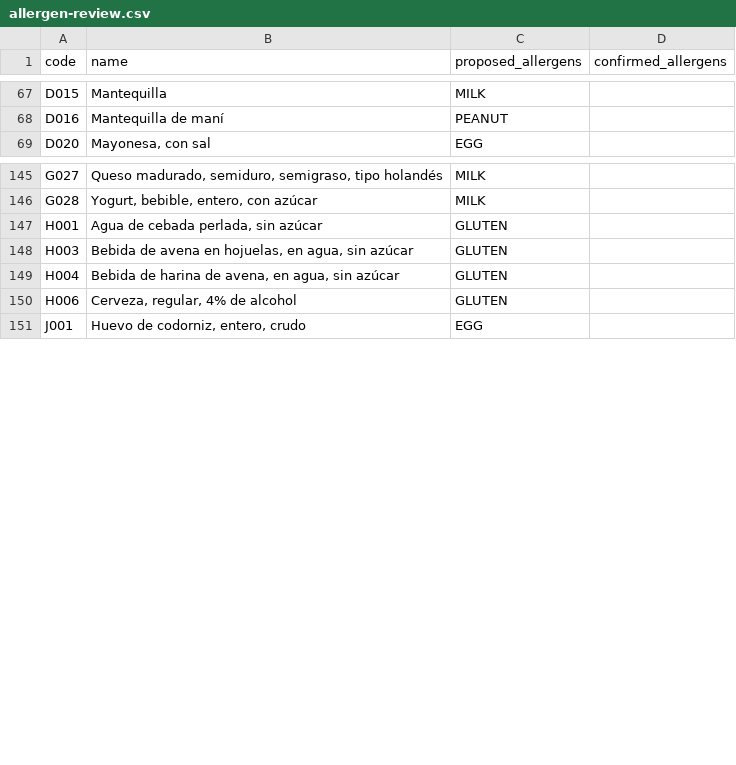
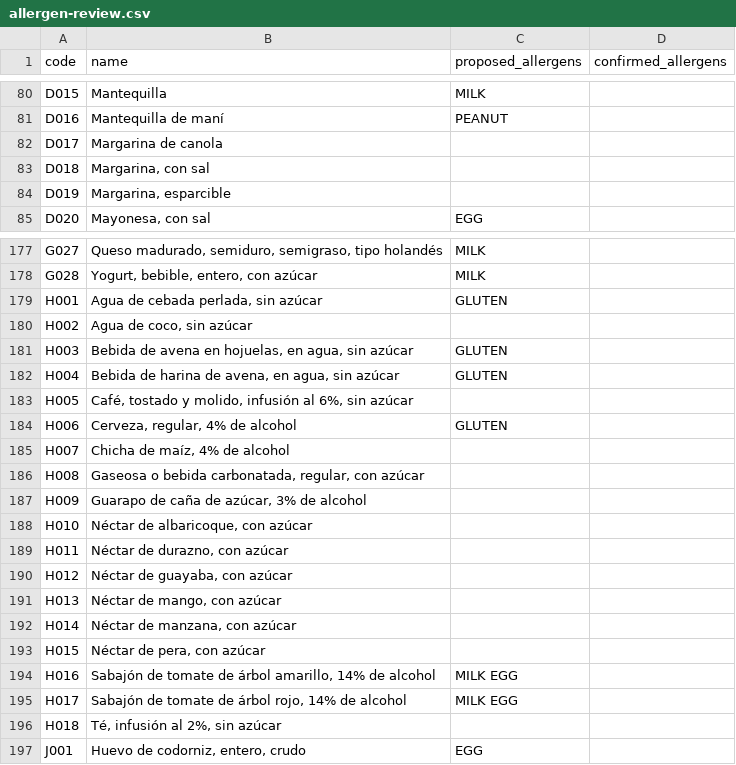
Before and after one commit to Evillada/ViandaAPP, a CSV file: data/catalog/allergen-review.csv, drawn as a sheet; only a part is shown, gaps mark what is left out; the diff covers the shown part only; the diff names each change by its address in the sheet, - before the commit and + after, or states it on an @@ line.

```diff
--- a/data/catalog/allergen-review.csv
+++ b/data/catalog/allergen-review.csv
+row 82: D017 | Margarina de canola
+row 83: D018 | Margarina, con sal
+row 84: D019 | Margarina, esparcible
+row 180: H002 | Agua de coco, sin azúcar
+row 183: H005 | Café, tostado y molido, infusión al 6%, sin azúcar
+row 185: H007 | Chicha de maíz, 4% de alcohol
+row 186: H008 | Gaseosa o bebida carbonatada, regular, con azúcar
+row 187: H009 | Guarapo de caña de azúcar, 3% de alcohol
+row 188: H010 | Néctar de albaricoque, con azúcar
+row 189: H011 | Néctar de durazno, con azúcar
+row 190: H012 | Néctar de guayaba, con azúcar
+row 191: H013 | Néctar de mango, con azúcar
+row 192: H014 | Néctar de manzana, con azúcar
+row 193: H015 | Néctar de pera, con azúcar
+row 194: H016 | Sabajón de tomate de árbol amarillo, 14% de alcohol | MILK EGG
+row 195: H017 | Sabajón de tomate de árbol rojo, 14% de alcohol | MILK EGG
+row 196: H018 | Té, infusión al 2%, sin azúcar
```
Also changed, not shown: 75 added rows elsewhere in this file, 9 other files.
